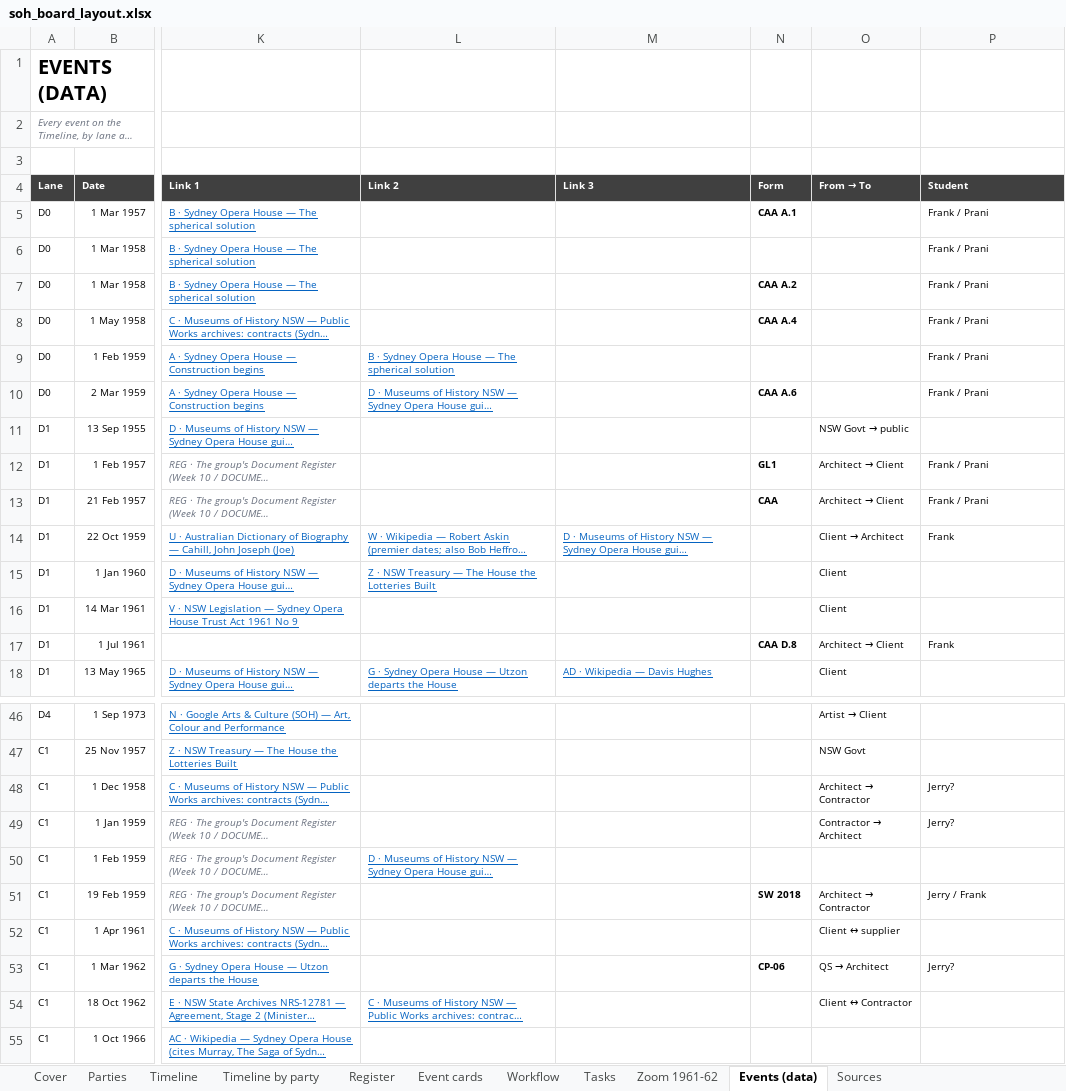
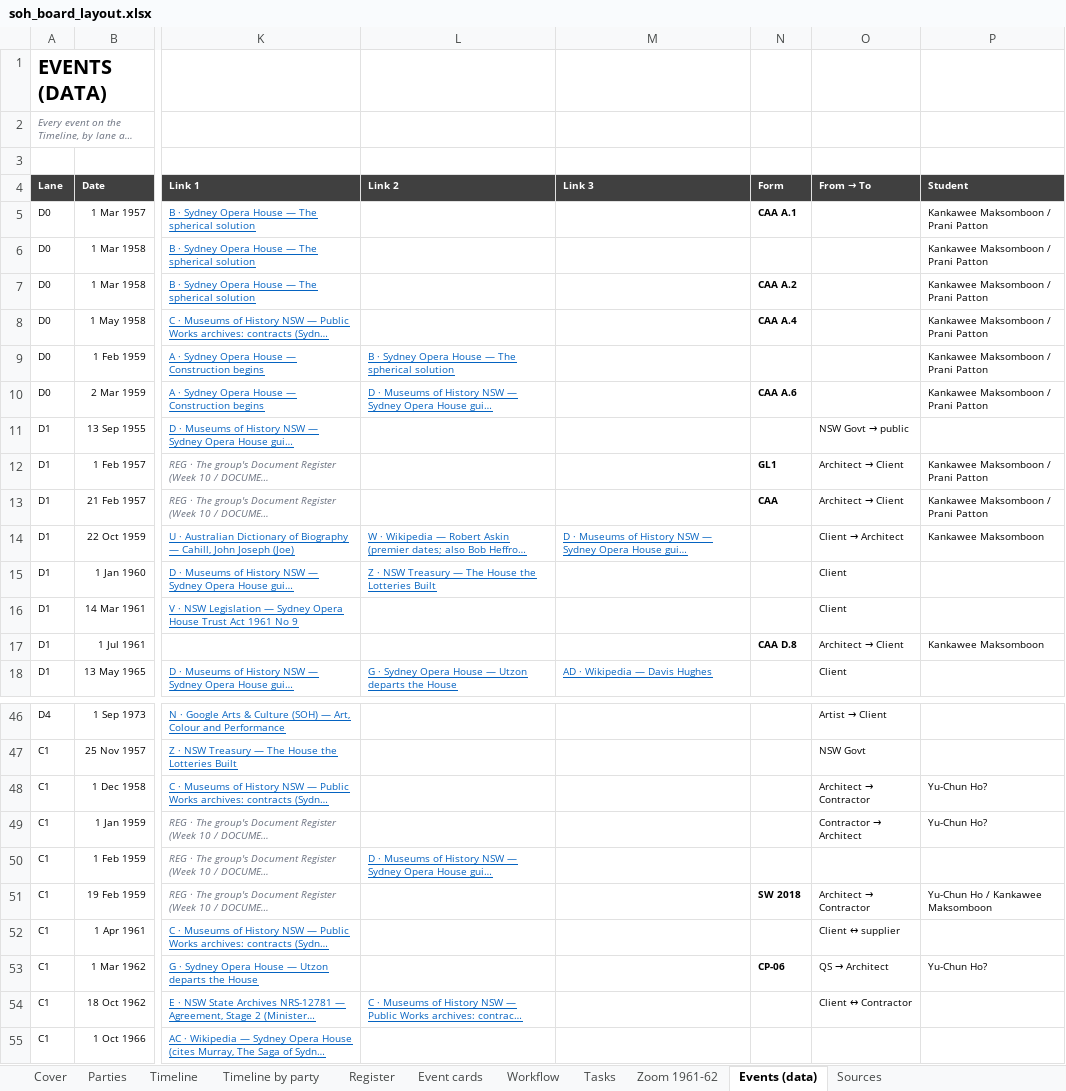
Before and after one commit to feangkan/PP1_tools, an Excel workbook: 05-diagrams/assessment-3/programme/soh_board_layout.xlsx, sheet Events (data), drawn as a sheet; only a part is shown, gaps mark what is left out; long unchanged cells end in …; values as stored, in another font and other column widths than the file's, no borders; conditional formats not drawn; the diff covers the shown part only; the diff names each change by its address in the sheet, - before the commit and + after, or states it on an @@ line.

```diff
--- a/05-diagrams/assessment-3/programme/soh_board_layout.xlsx (sheet Events (data))
+++ b/05-diagrams/assessment-3/programme/soh_board_layout.xlsx (sheet Events (data))
-P5:P10 (Student): Frank / Prani
+P5:P10 (Student): Kankawee Maksomboon / Prani Patton
-P12:P13 (Student): Frank / Prani
+P12:P13 (Student): Kankawee Maksomboon / Prani Patton
-P14 (Student): Frank
+P14 (Student): Kankawee Maksomboon
-P17 (Student): Frank
+P17 (Student): Kankawee Maksomboon
-P48:P49 (Student): Jerry?
+P48:P49 (Student): Yu-Chun Ho?
-P51 (Student): Jerry / Frank
+P51 (Student): Yu-Chun Ho / Kankawee Maksomboon
-P53 (Student): Jerry?
+P53 (Student): Yu-Chun Ho?
```
Also changed, not shown: 4 edited cells elsewhere in this sheet, sheet Tasks, sheet Register, sheet Event cards, sheet Timeline, sheet Timeline by party, sheet Zoom 1961-62, 1 more sheet, 05-diagrams/assessment-3/programme/soh_board_template.xlsx, 05-diagrams/assessment-3/programme/soh_scenario1_timeline.xlsx, 2 other files.
